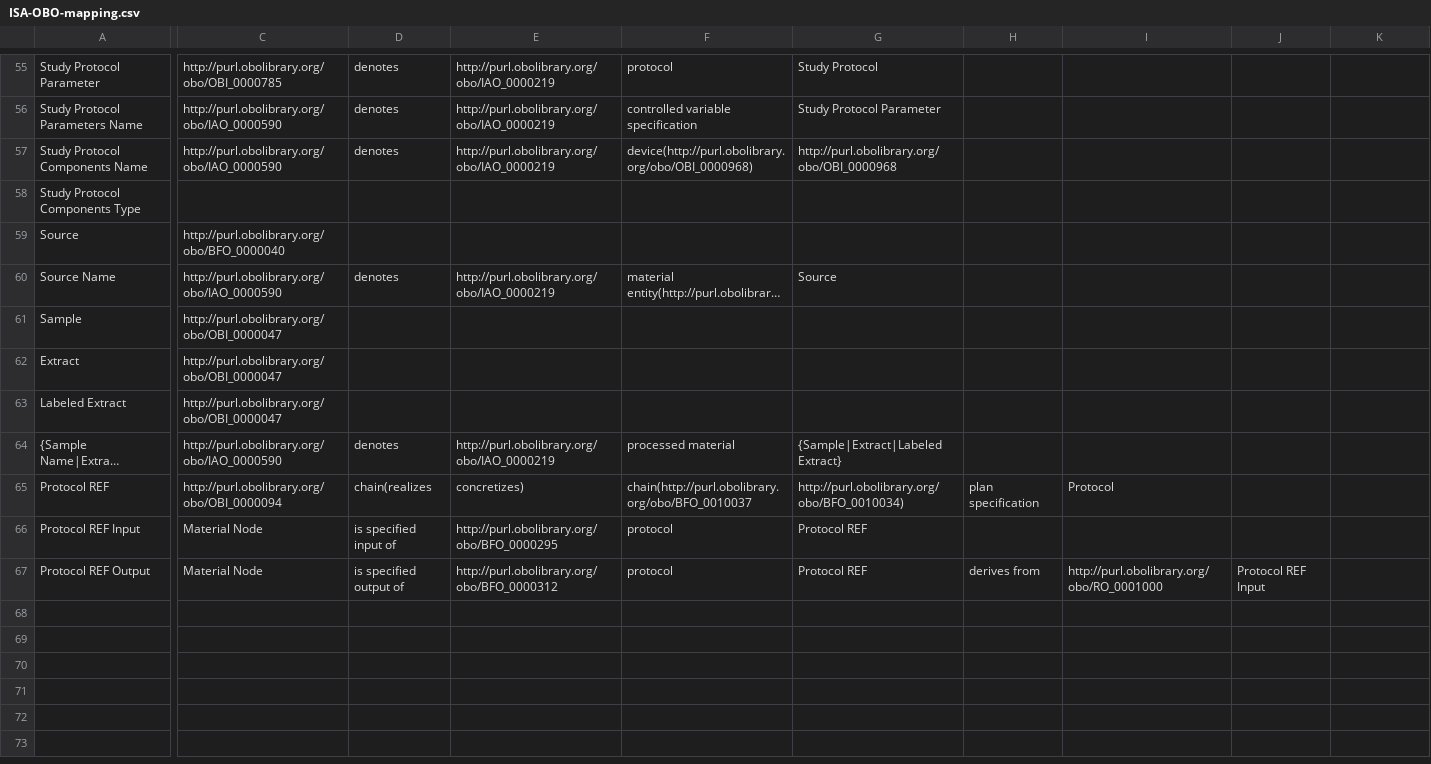
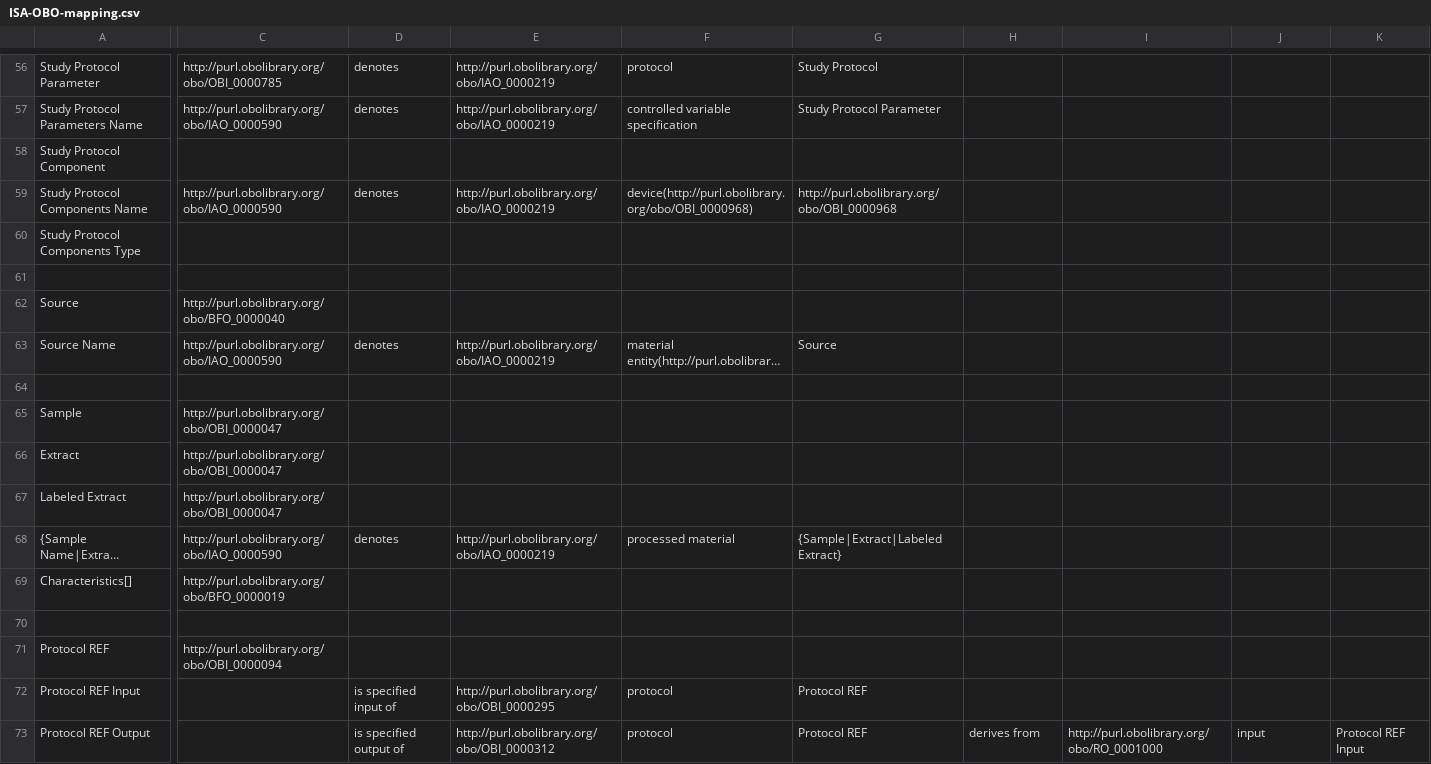
Before and after one commit to ISA-tools/linkedISA, a CSV file: src/main/resources/mappings/ISA-OBO-mapping.csv, drawn as a sheet; only a part is shown, gaps mark what is left out; long unchanged cells end in …; addresses are those after the commit; rows hold the shown columns only; the diff covers the shown part only; the diff names each change by its address in the sheet, - before the commit and + after, or states it on an @@ line.

```diff
--- a/src/main/resources/mappings/ISA-OBO-mapping.csv
+++ b/src/main/resources/mappings/ISA-OBO-mapping.csv
+row 58: Study Protocol Component
+row 61: (empty)
+row 64: (empty)
+row 69: Characteristics[] | http://purl.obolibrary.org/obo/BFO_0000019
+row 70: (empty)
-D71: chain(realizes
+D71: (empty)
-E71: concretizes)
+E71: (empty)
-F71: chain(http://purl.obolibrary.org/obo/BFO_0010037
+F71: (empty)
-G71: http://purl.obolibrary.org/obo/BFO_0010034)
+G71: (empty)
-H71: plan specification
+H71: (empty)
-I71: Protocol
+I71: (empty)
-C72:C73: Material Node
+C72:C73: (empty)
-E72: http://purl.obolibrary.org/obo/BFO_0000295
+E72: http://purl.obolibrary.org/obo/OBI_0000295
-E73: http://purl.obolibrary.org/obo/BFO_0000312
+E73: http://purl.obolibrary.org/obo/OBI_0000312
-J73: Protocol REF Input
+J73: input
-K73: (empty)
+K73: Protocol REF Input
```
Also changed, not shown: 1 added row and 14 edited cells elsewhere in this file, 1 other file.
